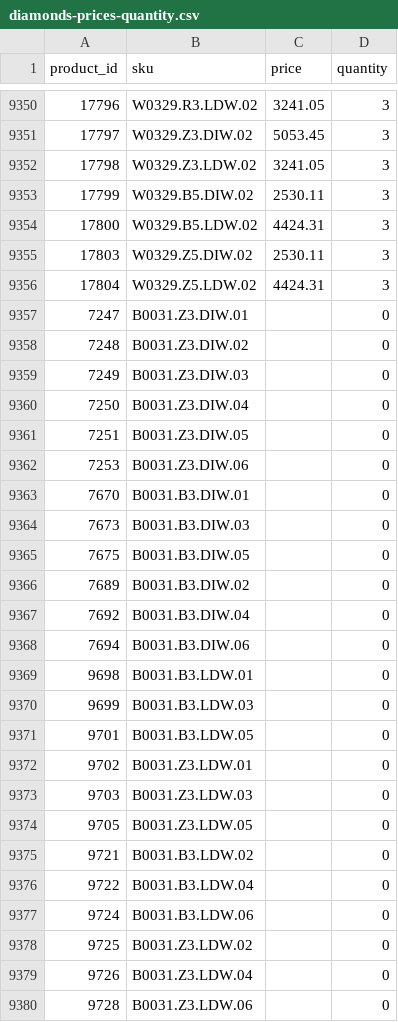
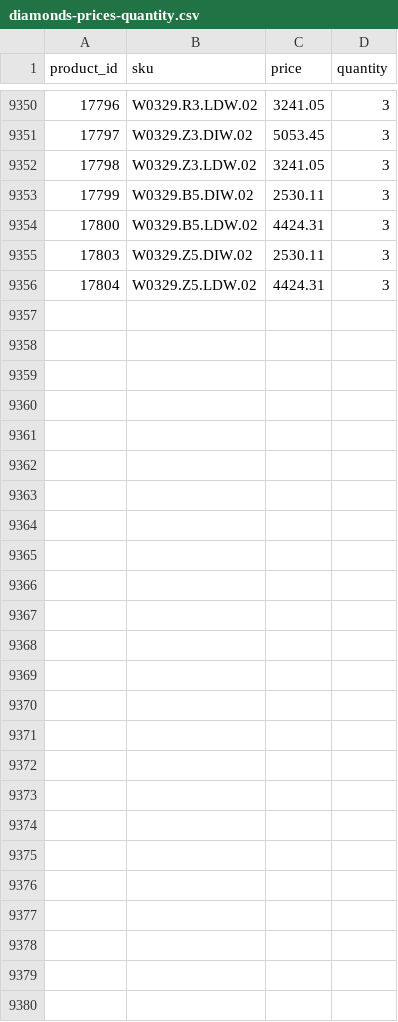
Before and after one commit to G-LOVRIN/BestDiamonds-CSV, a CSV file: diamonds-prices-quantity.csv, drawn as a sheet; only a part is shown, gaps mark what is left out; the diff names each change by its address in the sheet, - before the commit and + after, or states it on an @@ line.

```diff
--- a/diamonds-prices-quantity.csv
+++ b/diamonds-prices-quantity.csv
-row 9357: 7247 | B0031.Z3.DIW.01 |  | 0
-row 9358: 7248 | B0031.Z3.DIW.02 |  | 0
-row 9359: 7249 | B0031.Z3.DIW.03 |  | 0
-row 9360: 7250 | B0031.Z3.DIW.04 |  | 0
-row 9361: 7251 | B0031.Z3.DIW.05 |  | 0
-row 9362: 7253 | B0031.Z3.DIW.06 |  | 0
-row 9363: 7670 | B0031.B3.DIW.01 |  | 0
-row 9364: 7673 | B0031.B3.DIW.03 |  | 0
-row 9365: 7675 | B0031.B3.DIW.05 |  | 0
-row 9366: 7689 | B0031.B3.DIW.02 |  | 0
-row 9367: 7692 | B0031.B3.DIW.04 |  | 0
-row 9368: 7694 | B0031.B3.DIW.06 |  | 0
-row 9369: 9698 | B0031.B3.LDW.01 |  | 0
-row 9370: 9699 | B0031.B3.LDW.03 |  | 0
-row 9371: 9701 | B0031.B3.LDW.05 |  | 0
-row 9372: 9702 | B0031.Z3.LDW.01 |  | 0
-row 9373: 9703 | B0031.Z3.LDW.03 |  | 0
-row 9374: 9705 | B0031.Z3.LDW.05 |  | 0
-row 9375: 9721 | B0031.B3.LDW.02 |  | 0
-row 9376: 9722 | B0031.B3.LDW.04 |  | 0
-row 9377: 9724 | B0031.B3.LDW.06 |  | 0
-row 9378: 9725 | B0031.Z3.LDW.02 |  | 0
-row 9379: 9726 | B0031.Z3.LDW.04 |  | 0
-row 9380: 9728 | B0031.Z3.LDW.06 |  | 0
```
